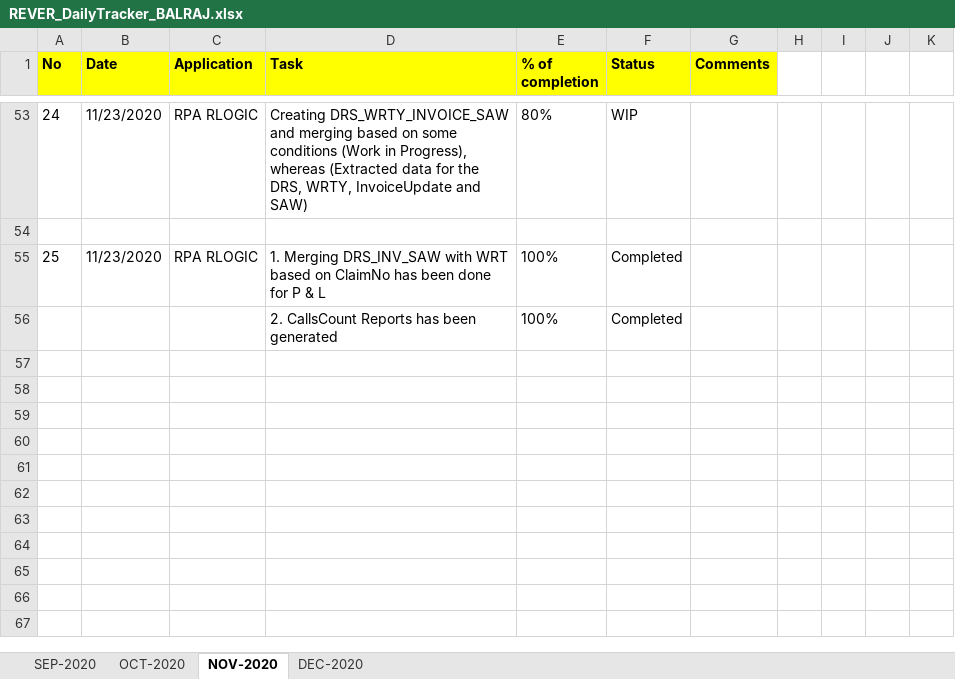
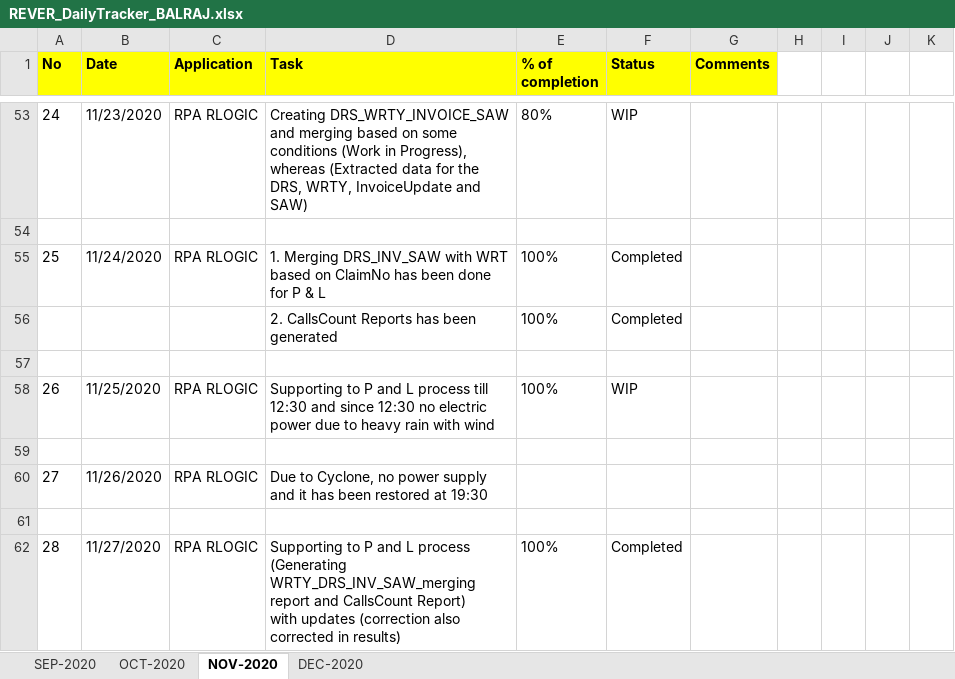
Before and after one commit to RIGELSOFTSINGAPORE/DailyTracker, an Excel workbook: REVER_DailyTracker_BALRAJ.xlsx, sheet NOV-2020, drawn as a sheet; only a part is shown, gaps mark what is left out; values as stored, in another font and other column widths than the file's, no borders; ↵ is a line break in a cell; the diff names each change by its address in the sheet, - before the commit and + after, or states it on an @@ line.

Commit message:
Add files via upload

```diff
--- a/REVER_DailyTracker_BALRAJ.xlsx (sheet NOV-2020)
+++ b/REVER_DailyTracker_BALRAJ.xlsx (sheet NOV-2020)
-B55 (Date): 11/23/2020
+B55 (Date): 11/24/2020
+row 57: (empty)
+row 58: 26 | 11/25/2020 | RPA RLOGIC | Supporting to P and L process till 12:30 and since 12:30 no electric power due to heavy rain with wind | 100% | WIP
+row 59: (empty)
+row 60: 27 | 11/26/2020 | RPA RLOGIC | Due to Cyclone, no power supply and it has been restored at 19:30
+row 61: (empty)
+row 62: 28 | 11/27/2020 | RPA RLOGIC | Supporting to P and L process (Generating WRTY_DRS_INV_SAW_merging report and CallsCount Report) ↵ with updates (correction also corrected in results) | 100% | Completed
```
